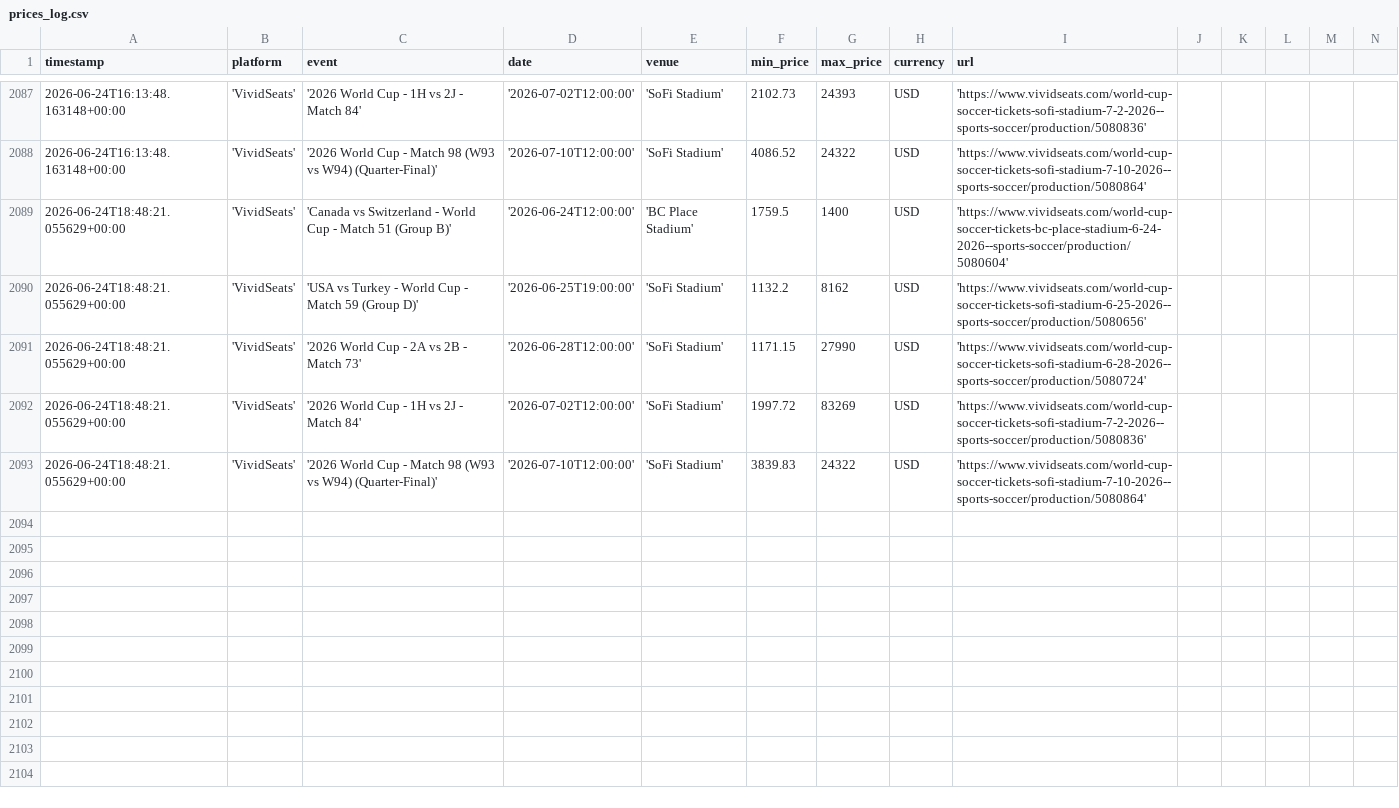
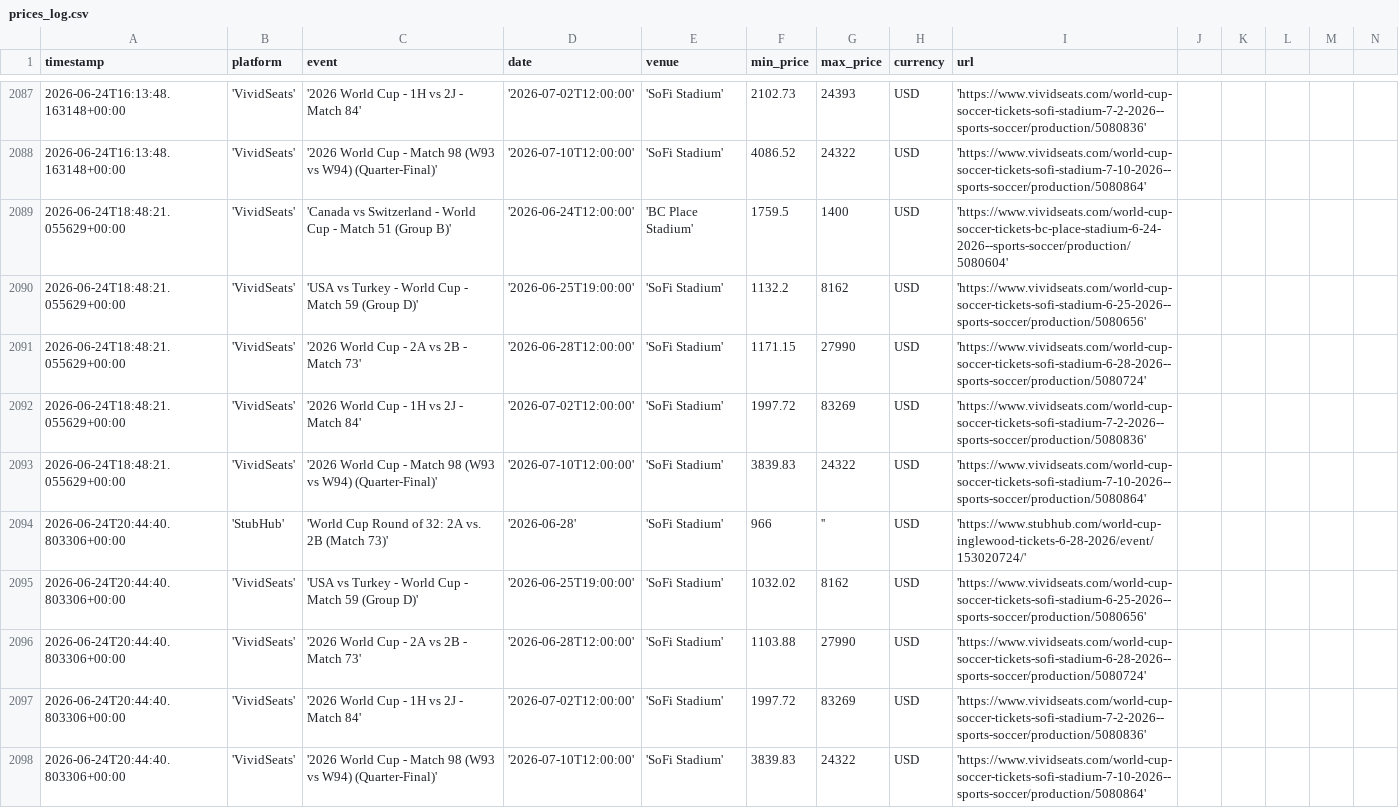
Before and after one commit to nadirweibel/wc2026-tickets, a CSV file: prices_log.csv, drawn as a sheet; only a part is shown, gaps mark what is left out; rows hold the shown columns only; the diff names each change by its address in the sheet, - before the commit and + after, or states it on an @@ line.

Commit message:
prices: 2026-06-24T20:51Z

```diff
--- a/prices_log.csv
+++ b/prices_log.csv
+row 2094: 2026-06-24T20:44:40.803306+00:00 | 'StubHub' | 'World Cup Round of 32: 2A vs. 2B (Match 73)' | '2026-06-28' | 'SoFi Stadium' | 966 | '' | USD | 'https://www.stubhub.com/world-cup-inglewood-tickets-6-28-2026/event/153020724/'
+row 2095: 2026-06-24T20:44:40.803306+00:00 | 'VividSeats' | 'USA vs Turkey - World Cup - Match 59 (Group D)' | '2026-06-25T19:00:00' | 'SoFi Stadium' | 1032.02 | 8162 | USD | 'https://www.vividseats.com/world-cup-soccer-tickets-sofi-stadium-6-25-2026--sports-soccer/production/5080656'
+row 2096: 2026-06-24T20:44:40.803306+00:00 | 'VividSeats' | '2026 World Cup - 2A vs 2B - Match 73' | '2026-06-28T12:00:00' | 'SoFi Stadium' | 1103.88 | 27990 | USD | 'https://www.vividseats.com/world-cup-soccer-tickets-sofi-stadium-6-28-2026--sports-soccer/production/5080724'
+row 2097: 2026-06-24T20:44:40.803306+00:00 | 'VividSeats' | '2026 World Cup - 1H vs 2J - Match 84' | '2026-07-02T12:00:00' | 'SoFi Stadium' | 1997.72 | 83269 | USD | 'https://www.vividseats.com/world-cup-soccer-tickets-sofi-stadium-7-2-2026--sports-soccer/production/5080836'
+row 2098: 2026-06-24T20:44:40.803306+00:00 | 'VividSeats' | '2026 World Cup - Match 98 (W93 vs W94) (Quarter-Final)' | '2026-07-10T12:00:00' | 'SoFi Stadium' | 3839.83 | 24322 | USD | 'https://www.vividseats.com/world-cup-soccer-tickets-sofi-stadium-7-10-2026--sports-soccer/production/5080864'
```
Also changed, not shown: 1 other file.
